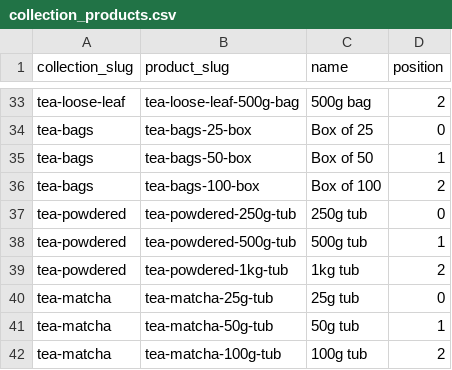
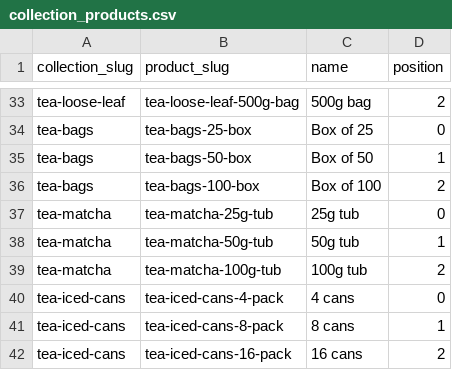
Before and after one commit to njcushing/online-shop, a CSV file: db/seeds/data/collection_products.csv, drawn as a sheet; only a part is shown, gaps mark what is left out; the shorter side is filled out with more unchanged rows.

```diff
--- a/db/seeds/data/collection_products.csv
+++ b/db/seeds/data/collection_products.csv
@@ -36,5 +36,2 @@ tea-bags,tea-bags-50-box,Box of 50,1
 tea-bags,tea-bags-100-box,Box of 100,2
-tea-powdered,tea-powdered-250g-tub,250g tub,0
-tea-powdered,tea-powdered-500g-tub,500g tub,1
-tea-powdered,tea-powdered-1kg-tub,1kg tub,2
 tea-matcha,tea-matcha-25g-tub,25g tub,0
```
Also changed, not shown: db/seeds/data/category_products.csv, db/seeds/data/product_attribute_orders.csv, 7 other files.
